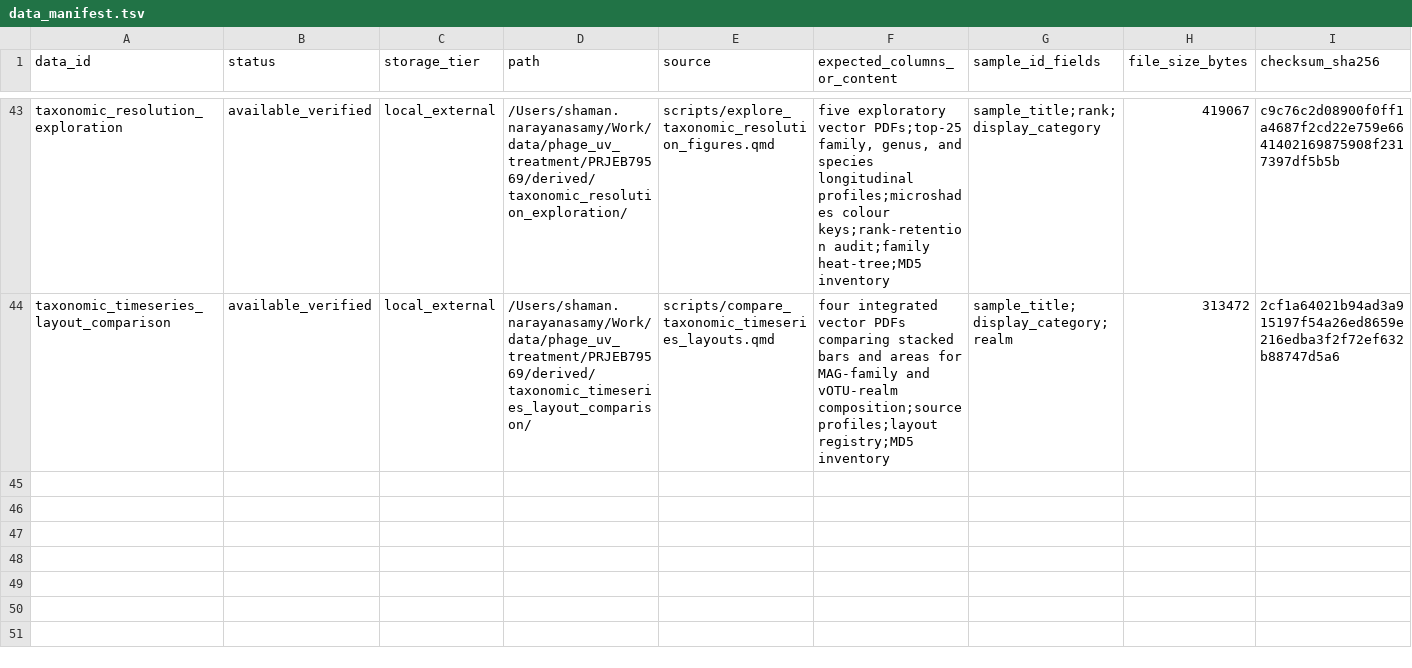
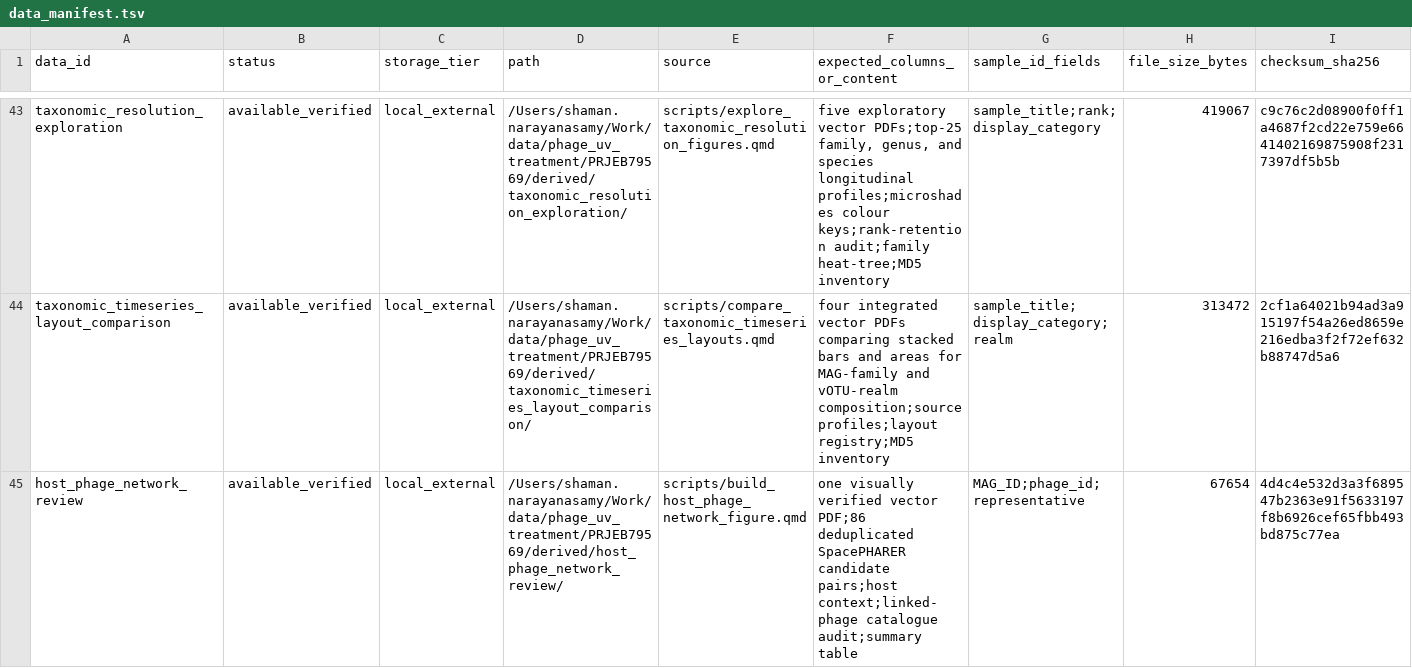
Before and after one commit to shaman-narayanasamy/phage_uv_ecology_analysis, a TSV file: manifests/data_manifest.tsv, drawn as a sheet; only a part is shown, gaps mark what is left out; rows hold the shown columns only; the diff names each change by its address in the sheet, - before the commit and + after, or states it on an @@ line.

```diff
--- a/manifests/data_manifest.tsv
+++ b/manifests/data_manifest.tsv
+row 45: host_phage_network_review | available_verified | local_external | /Users/shaman.narayanasamy/Work/data/phage_uv_treatment/PRJEB79569/derived/host_phage_network_review/ | scripts/build_host_phage_network_figure.qmd | one visually verified vector PDF;86 deduplicated SpacePHARER candidate pairs;host context;linked-phage catalogue audit;summary table | MAG_ID;phage_id;representative | 67654 | 4d4c4e532d3a3f689547b2363e91f5633197f8b6926cef65fbb493bd875c77ea
```
Also changed, not shown: manifests/code_manifest.tsv, manuscript/analysis_registry.tsv, 24 other files.
